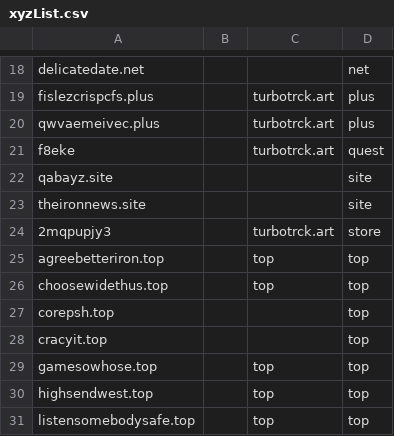
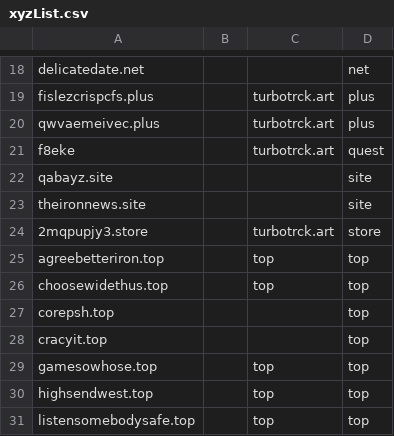
Before and after one commit to mxt305/smashXxcnxx, a CSV file: source/xyzList.csv, drawn as a sheet; only a part is shown, gaps mark what is left out.

Commit message:
fix typo

```diff
--- a/source/xyzList.csv
+++ b/source/xyzList.csv
@@ -23,3 +23,3 @@ qabayz.site,,,site
 theironnews.site,,,site
-2mqpupjy3,,turbotrck.art,store
+2mqpupjy3.store,,turbotrck.art,store
 agreebetteriron.top,,top,top
```
Also changed, not shown: 2 other files.
